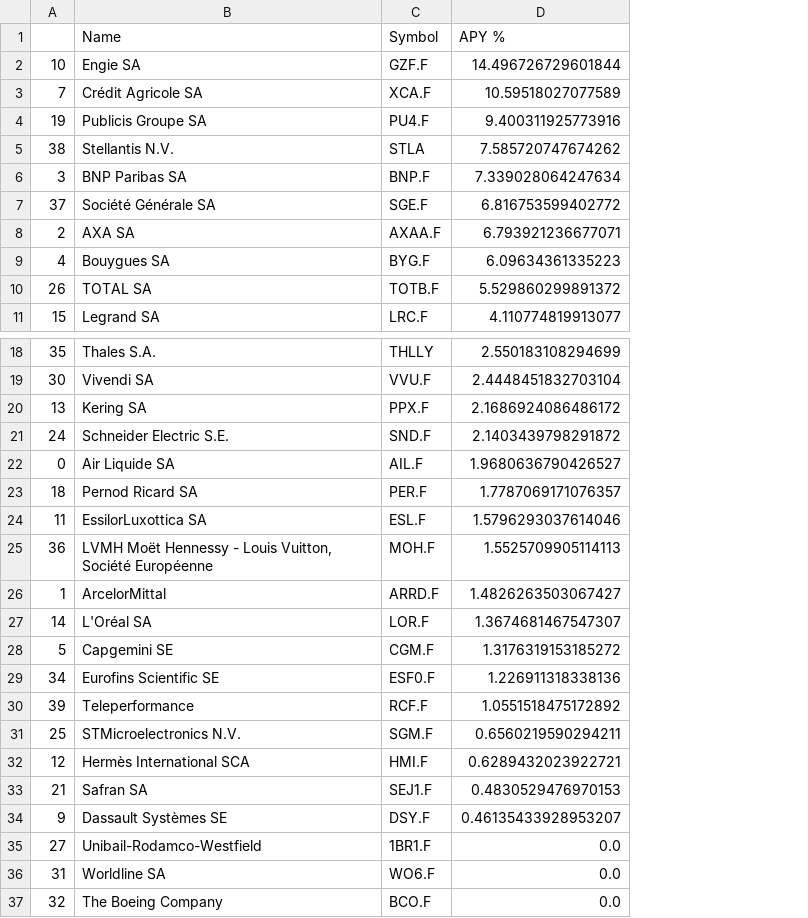
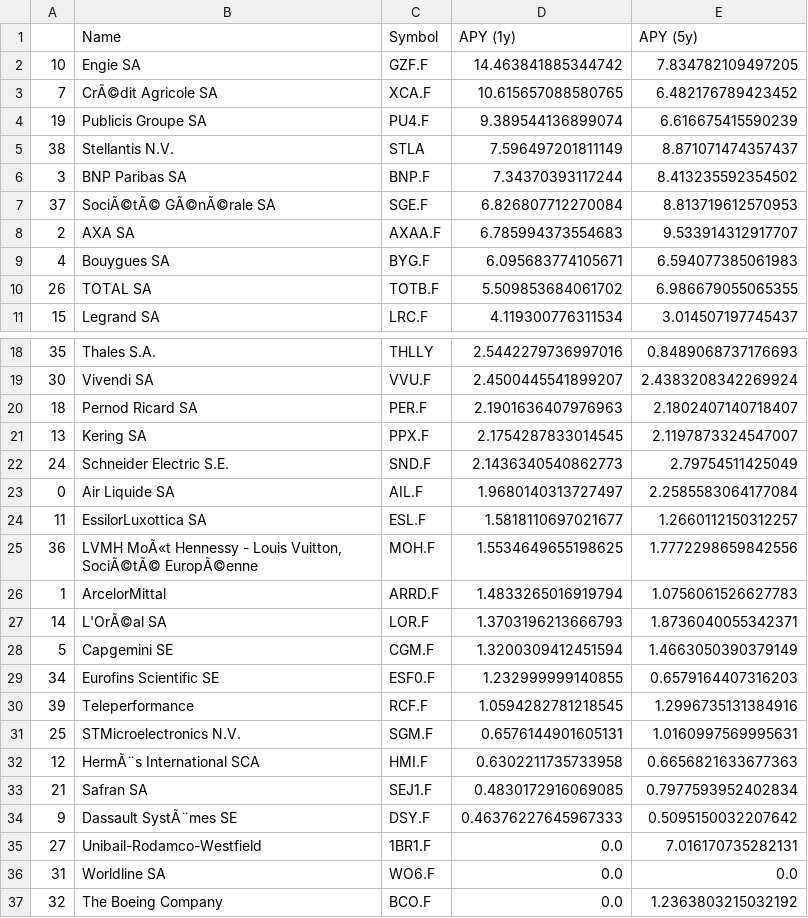
Before and after one commit to f1she3/yh-stocks, a CSV file: data/indices/CAC 40.csv, drawn as a sheet; only a part is shown, gaps mark what is left out; removed rows and columns are numbered as before the commit, all else as after; the diff covers the shown part only; the diff names each change by its address in the sheet, - before the commit and + after, or states it on an @@ line.

```diff
--- a/data/indices/CAC 40.csv
+++ b/data/indices/CAC 40.csv
-column D (APY %), rows 2-11: 14.496726729601844 | 10.59518027077589 | 9.400311925773916 | 7.585720747674262 | 7.339028064247634 | 6.816753599402772 | 6.793921236677071 | 6.09634361335223 | 5.529860299891372 | 4.110774819913077; rows 18-22: 2.550183108294699 | 2.4448451832703104 | 2.1686924086486172 | 2.1403439798291872 | 1.9680636790426527; rows 24-37: 1.5796293037614046 | 1.5525709905114113 | 1.4826263503067427 | 1.3674681467547307 | 1.3176319153185272 | 1.226911318338136 | 1.0551518475172892 | 0.6560219590294211 | 0.6289432023922721 | 0.4830529476970153 | 0.46135433928953207 | 0.0 | 0.0 | 0.0
+column D (APY (1y)), rows 2-11: 14.463841885344742 | 10.615657088580765 | 9.389544136899074 | 7.596497201811149 | 7.34370393117244 | 6.826807712270084 | 6.785994373554683 | 6.095683774105671 | 5.509853684061702 | 4.119300776311534; rows 18-19: 2.5442279736997016 | 2.4500445541899207; rows 21-37: 2.1754287833014545 | 2.1436340540862773 | 1.9680140313727497 | 1.5818110697021677 | 1.5534649655198625 | 1.4833265016919794 | 1.3703196213666793 | 1.3200309412451594 | 1.232999999140855 | 1.0594282781218545 | 0.6576144901605131 | 0.6302211735733958 | 0.4830172916069085 | 0.46376227645967333 | 0.0 | 0.0 | 0.0
+column E (APY (5y)), rows 2-11: 7.834782109497205 | 6.482176789423452 | 6.616675415590239 | 8.871071474357437 | 8.413235592354502 | 8.813719612570953 | 9.533914312917707 | 6.594077385061983 | 6.986679055065355 | 3.014507197745437; rows 18-19: 0.8489068737176693 | 2.4383208342269924; rows 21-37: 2.1197873324547007 | 2.79754511425049 | 2.2585583064177084 | 1.2660112150312257 | 1.7772298659842556 | 1.0756061526627783 | 1.8736040055342371 | 1.4663050390379149 | 0.6579164407316203 | 1.2996735131384916 | 1.0160997569995631 | 0.6656821633677363 | 0.7977593952402834 | 0.5095150032207642 | 7.016170735282131 | 0.0 | 1.2363803215032192
-B3 (Name): Crédit Agricole SA
+B3 (Name): CrÃ©dit Agricole SA
-B7 (Name): Société Générale SA
+B7 (Name): SociÃ©tÃ© GÃ©nÃ©rale SA
@@ row 23 moved to row 20: 18 @@
-B25 (Name): LVMH Moët Hennessy - Louis Vuitton, Société Européenne
+B25 (Name): LVMH MoÃ«t Hennessy - Louis Vuitton, SociÃ©tÃ© EuropÃ©enne
-B27 (Name): L'Oréal SA
+B27 (Name): L'OrÃ©al SA
-B32 (Name): Hermès International SCA
+B32 (Name): HermÃ¨s International SCA
-B34 (Name): Dassault Systèmes SE
+B34 (Name): Dassault SystÃ¨mes SE
```
Also changed, not shown: 1 edited cell elsewhere in this file, data/countries/France.csv, data/countries/Germany.csv, 8 other files.
